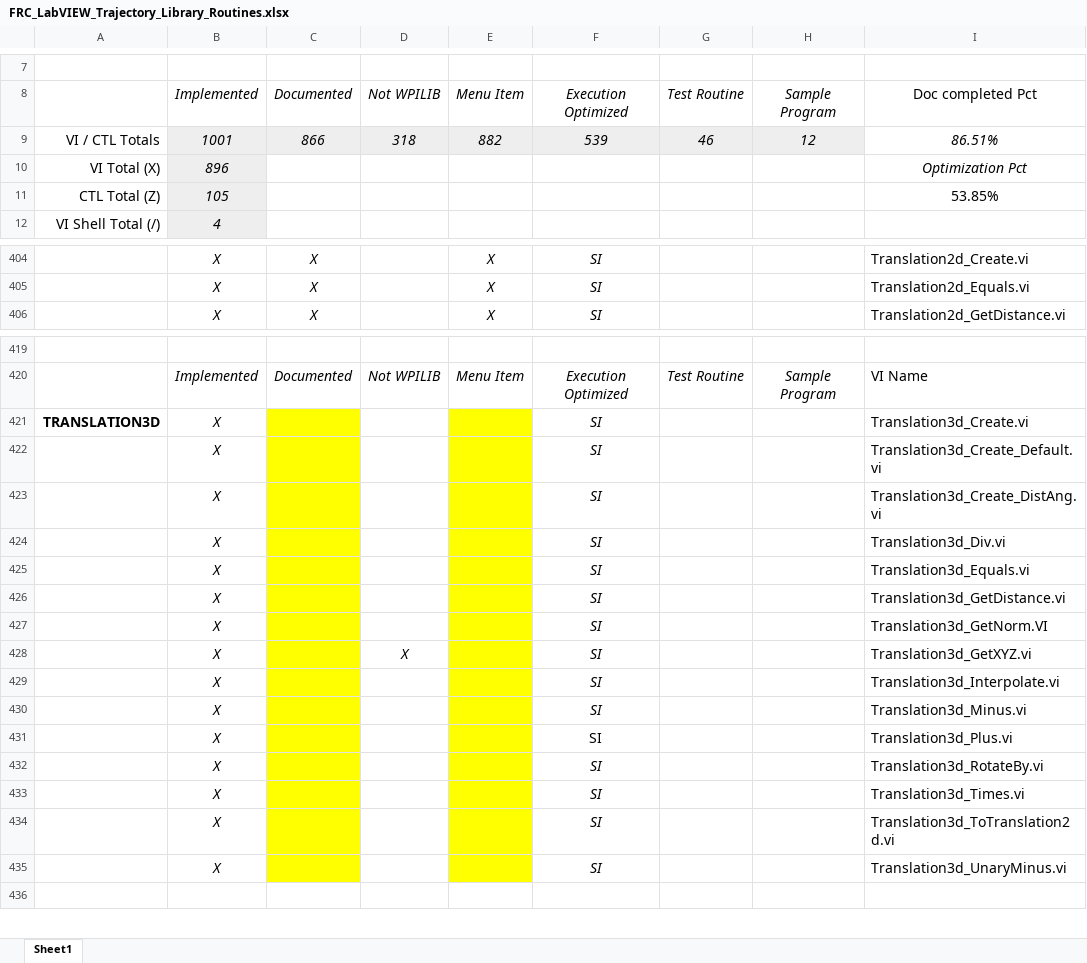
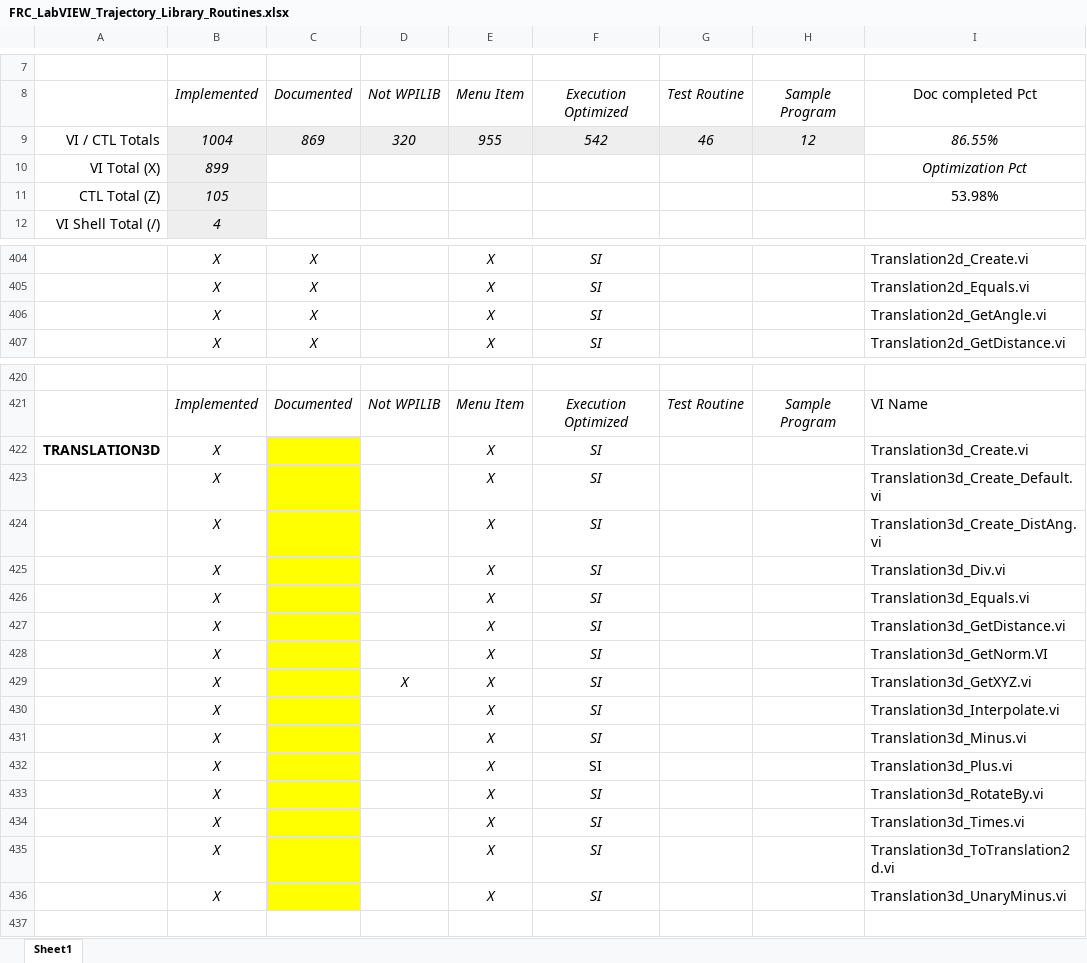
Before and after one commit to jsimpso81/WPIlibMathLabVIEW, an Excel workbook: FRC_LV_Trajectory_Library/FRC_LabVIEW_Trajectory_Library_Routines.xlsx, sheet Sheet1, drawn as a sheet; only a part is shown, gaps mark what is left out; values as stored, in another font and other column widths than the file's, no borders; addresses are those after the commit; rows hold the shown columns only; the diff covers the shown part only; the diff names each change by its address in the sheet, - before the commit and + after, or states it on an @@ line.

```diff
--- a/FRC_LV_Trajectory_Library/FRC_LabVIEW_Trajectory_Library_Routines.xlsx (sheet Sheet1)
+++ b/FRC_LV_Trajectory_Library/FRC_LabVIEW_Trajectory_Library_Routines.xlsx (sheet Sheet1)
-B9: 1001
+B9: 1004
-C9: 866
+C9: 869
-D9: 318
+D9: 320
-E9: 882
+E9: 955
-F9: 539
+F9: 542
-I9: 86.51%
+I9: 86.55%
-B10: 896
+B10: 899
-I11: 53.85%
+I11: 53.98%
+row 406:  | X | X |  | X | SI |  |  | Translation2d_GetAngle.vi
-E422:E436: (empty)
+E422:E436: X
-E422:E436 fill: #FFFF00
+E422:E436 fill: none
```
Also changed, not shown: 2 added rows, 57 edited cells and cell formats elsewhere in this sheet, formulas that keep their value, 15 other files.
